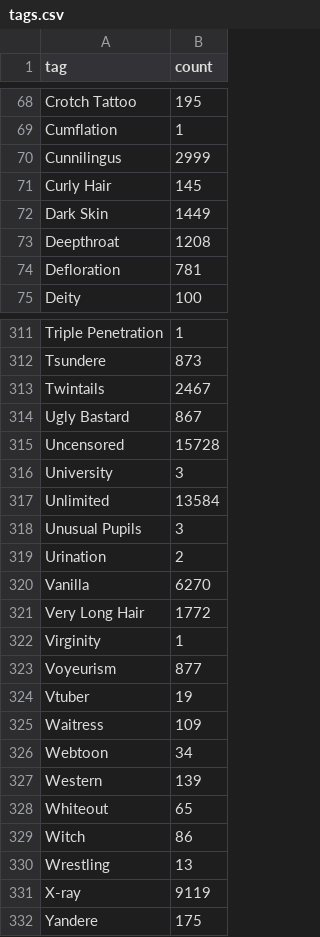
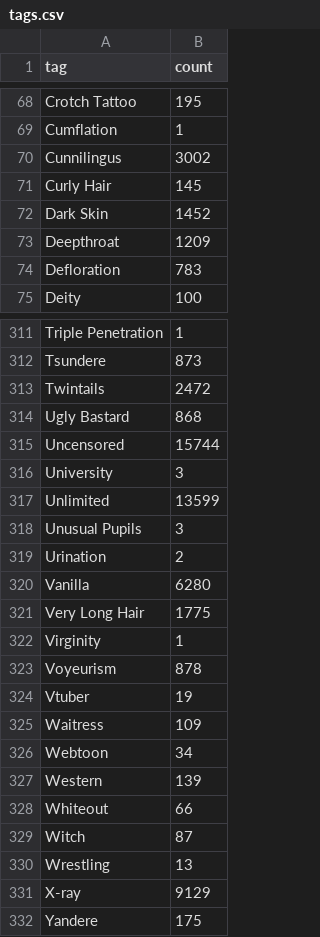
Before and after one commit to ccdc06/metadata, a CSV file: indexes/tags.csv, drawn as a sheet; only a part is shown, gaps mark what is left out; the diff covers the shown part only; the diff names each change by its address in the sheet, - before the commit and + after, or states it on an @@ line.

```diff
--- a/indexes/tags.csv
+++ b/indexes/tags.csv
-B70 (count): 2999
+B70 (count): 3002
-B72 (count): 1449
+B72 (count): 1452
-B73 (count): 1208
+B73 (count): 1209
-B74 (count): 781
+B74 (count): 783
-B313 (count): 2467
+B313 (count): 2472
-B314 (count): 867
+B314 (count): 868
-B315 (count): 15728
+B315 (count): 15744
-B317 (count): 13584
+B317 (count): 13599
-B320 (count): 6270
+B320 (count): 6280
-B321 (count): 1772
+B321 (count): 1775
-B323 (count): 877
+B323 (count): 878
-B328 (count): 65
+B328 (count): 66
-B329 (count): 86
+B329 (count): 87
-B331 (count): 9119
+B331 (count): 9129
```
Also changed, not shown: 73 edited cells elsewhere in this file, indexes/errors.csv, indexes/notes.csv, 6 other files.
